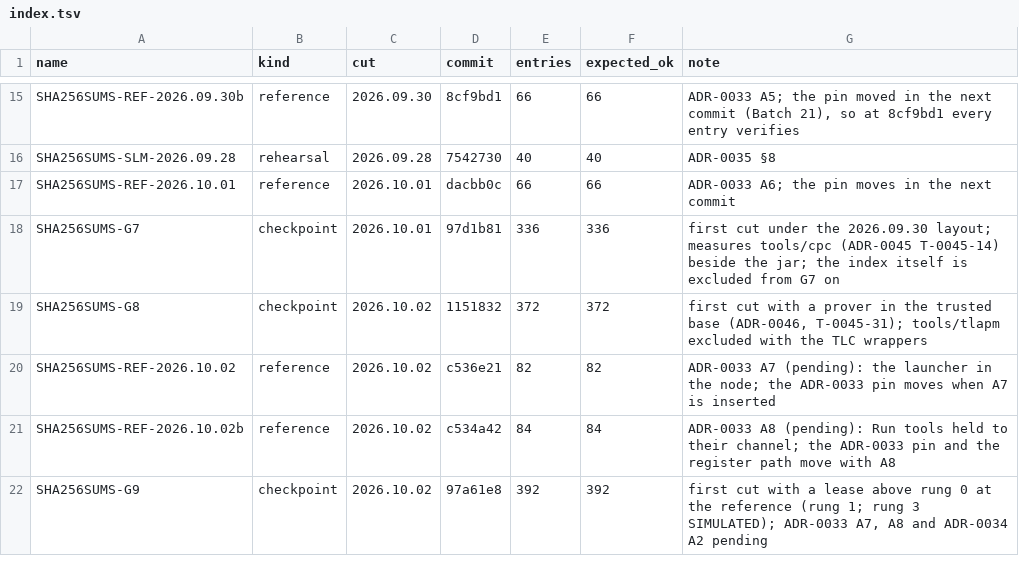
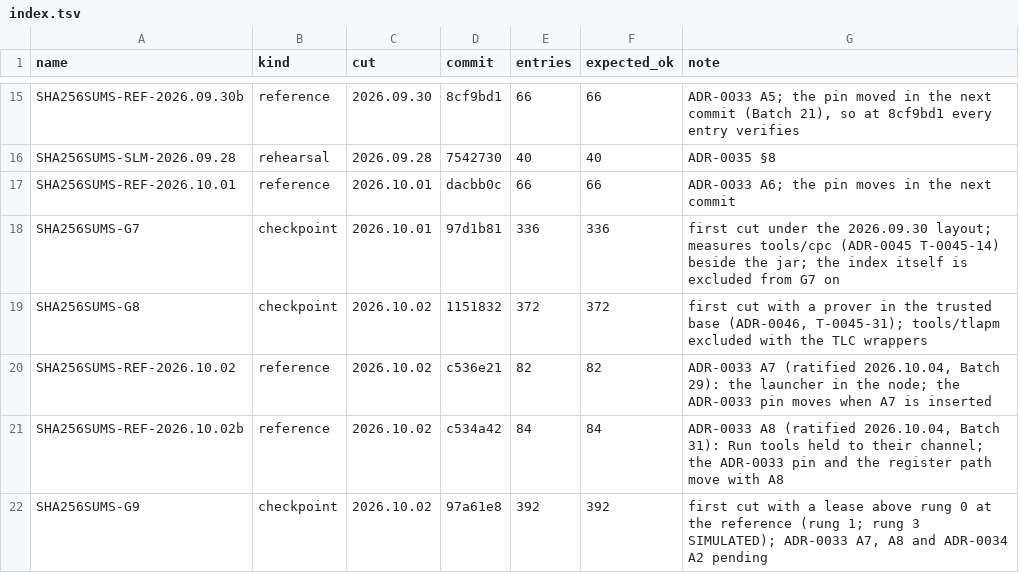
Before and after one commit to scottcochran/TOPAK, a TSV file: manifests/index.tsv, drawn as a sheet; only a part is shown, gaps mark what is left out.

```diff
--- a/manifests/index.tsv
+++ b/manifests/index.tsv
@@ -19,4 +19,4 @@ SHA256SUMS-G7	checkpoint	2026.10.01	97d1b81	336	336	first cut under the 2026.09.
 SHA256SUMS-G8	checkpoint	2026.10.02	1151832	372	372	first cut with a prover in the trusted base (ADR-0046, T-0045-31); tools/tlapm excluded with the TLC wrappers
-SHA256SUMS-REF-2026.10.02	reference	2026.10.02	c536e21	82	82	ADR-0033 A7 (pending): the launcher in the node; the ADR-0033 pin moves when A7 is inserted
-SHA256SUMS-REF-2026.10.02b	reference	2026.10.02	c534a42	84	84	ADR-0033 A8 (pending): Run tools held to their channel; the ADR-0033 pin and the register path move with A8
+SHA256SUMS-REF-2026.10.02	reference	2026.10.02	c536e21	82	82	ADR-0033 A7 (ratified 2026.10.04, Batch 29): the launcher in the node; the ADR-0033 pin moves when A7 is inserted
+SHA256SUMS-REF-2026.10.02b	reference	2026.10.02	c534a42	84	84	ADR-0033 A8 (ratified 2026.10.04, Batch 31): Run tools held to their channel; the ADR-0033 pin and the register path move with A8
 SHA256SUMS-G9	checkpoint	2026.10.02	97a61e8	392	392	first cut with a lease above rung 0 at the reference (rung 1; rung 3 SIMULATED); ADR-0033 A7, A8 and ADR-0034 A2 pending
```
Also changed, not shown: 9 other files.
